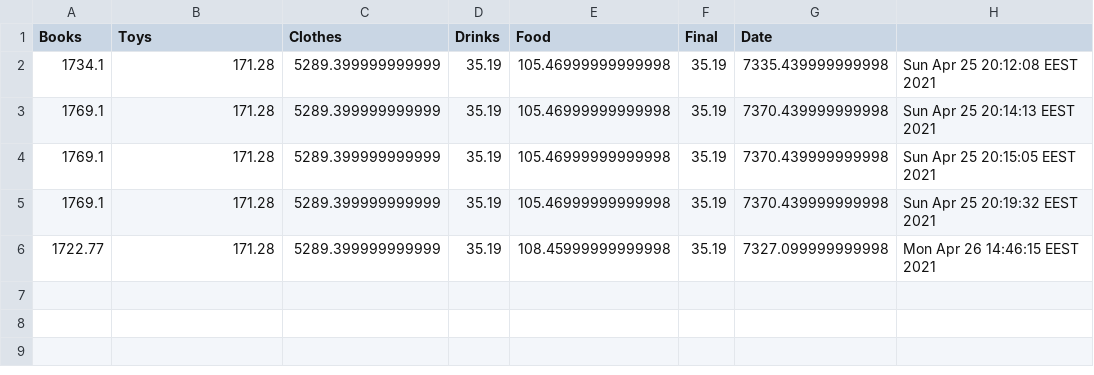
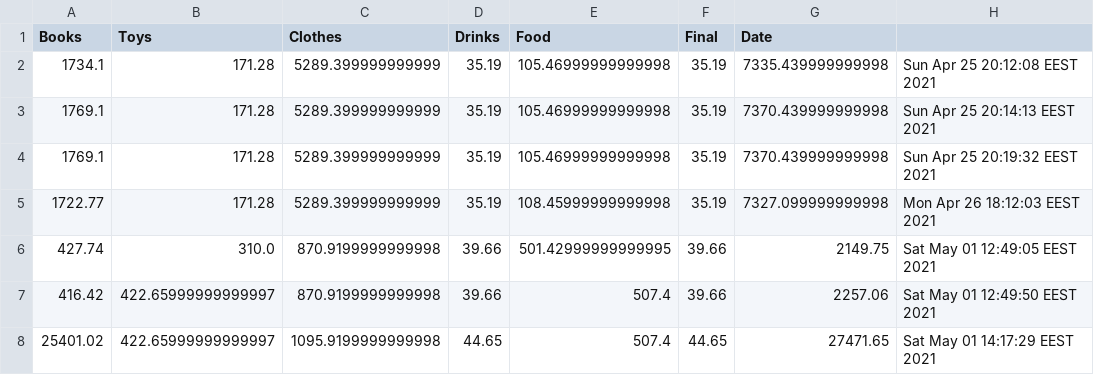
Before and after one commit to VMadalina/AEP-ShoppingList, a CSV file: src/com/company/Files/totals.csv, drawn as a sheet.

```diff
--- a/src/com/company/Files/totals.csv
+++ b/src/com/company/Files/totals.csv
@@ -3,4 +3,6 @@
 1769.1,171.28,5289.399999999999,35.19,105.46999999999998,35.19,7370.439999999998,Sun Apr 25 20:14:13 EEST 2021
-1769.1,171.28,5289.399999999999,35.19,105.46999999999998,35.19,7370.439999999998,Sun Apr 25 20:15:05 EEST 2021
 1769.1,171.28,5289.399999999999,35.19,105.46999999999998,35.19,7370.439999999998,Sun Apr 25 20:19:32 EEST 2021
-1722.77,171.28,5289.399999999999,35.19,108.45999999999998,35.19,7327.099999999998,Mon Apr 26 14:46:15 EEST 2021
+1722.77,171.28,5289.399999999999,35.19,108.45999999999998,35.19,7327.099999999998,Mon Apr 26 18:12:03 EEST 2021
+427.74,310.0,870.9199999999998,39.66,501.42999999999995,39.66,2149.75,Sat May 01 12:49:05 EEST 2021
+416.42,422.65999999999997,870.9199999999998,39.66,507.4,39.66,2257.06,Sat May 01 12:49:50 EEST 2021
+25401.02,422.65999999999997,1095.9199999999998,44.65,507.4,44.65,27471.65,Sat May 01 14:17:29 EEST 2021
```
Also changed, not shown: src/com/company/Files/audit.csv, 18 other files.
